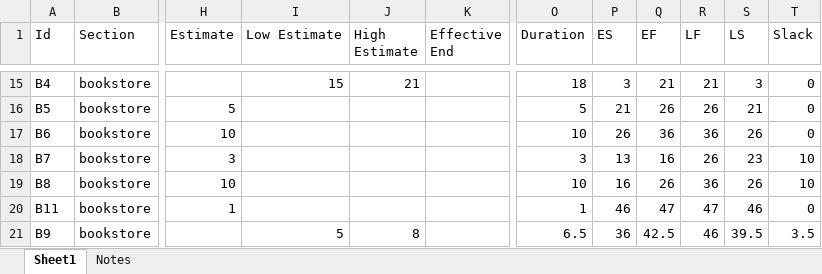
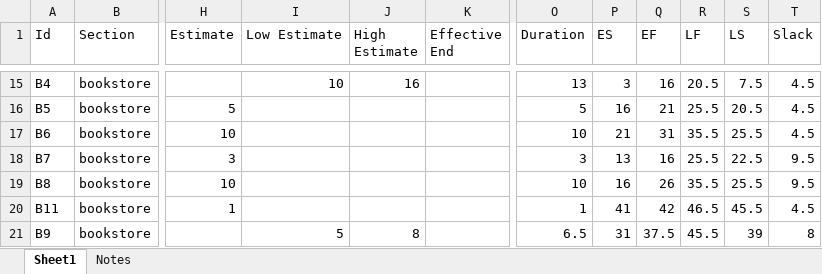
Before and after one commit to windmountain/american-constructors, an Excel workbook: AC Tasks.xlsx, sheet Sheet1, drawn as a sheet; only a part is shown, gaps mark what is left out; values as stored, in another font and other column widths than the file's, no borders; the diff covers the shown part only; the diff names each change by its address in the sheet, - before the commit and + after, or states it on an @@ line.

```diff
--- a/AC Tasks.xlsx (sheet Sheet1)
+++ b/AC Tasks.xlsx (sheet Sheet1)
-I15 (Low Estimate): 15
+I15 (Low Estimate): 10
-J15 (High Estimate): 21
+J15 (High Estimate): 16
-O15 (Duration): 18
+O15 (Duration): 13
-Q15 (EF): 21
+Q15 (EF): 16
-R15 (LF): 21
+R15 (LF): 20.5
-S15 (LS): 3
+S15 (LS): 7.5
-T15:T17 (Slack): 0
+T15:T17 (Slack): 4.5
-P16 (ES): 21
+P16 (ES): 16
-Q16 (EF): 26
+Q16 (EF): 21
-R16 (LF): 26
+R16 (LF): 25.5
-S16 (LS): 21
+S16 (LS): 20.5
-P17 (ES): 26
+P17 (ES): 21
-Q17 (EF): 36
+Q17 (EF): 31
-R17 (LF): 36
+R17 (LF): 35.5
-S17 (LS): 26
+S17 (LS): 25.5
-R18 (LF): 26
+R18 (LF): 25.5
-S18 (LS): 23
+S18 (LS): 22.5
-T18:T19 (Slack): 10
+T18:T19 (Slack): 9.5
-R19 (LF): 36
+R19 (LF): 35.5
-S19 (LS): 26
+S19 (LS): 25.5
-P20 (ES): 46
+P20 (ES): 41
-Q20 (EF): 47
+Q20 (EF): 42
-R20 (LF): 47
+R20 (LF): 46.5
-S20 (LS): 46
+S20 (LS): 45.5
-T20 (Slack): 0
+T20 (Slack): 4.5
-P21 (ES): 36
+P21 (ES): 31
-Q21 (EF): 42.5
+Q21 (EF): 37.5
-R21 (LF): 46
+R21 (LF): 45.5
-S21 (LS): 39.5
+S21 (LS): 39
-T21 (Slack): 3.5
+T21 (Slack): 8
```
Also changed, not shown: 198 edited cells elsewhere in this sheet, 4 other files.
